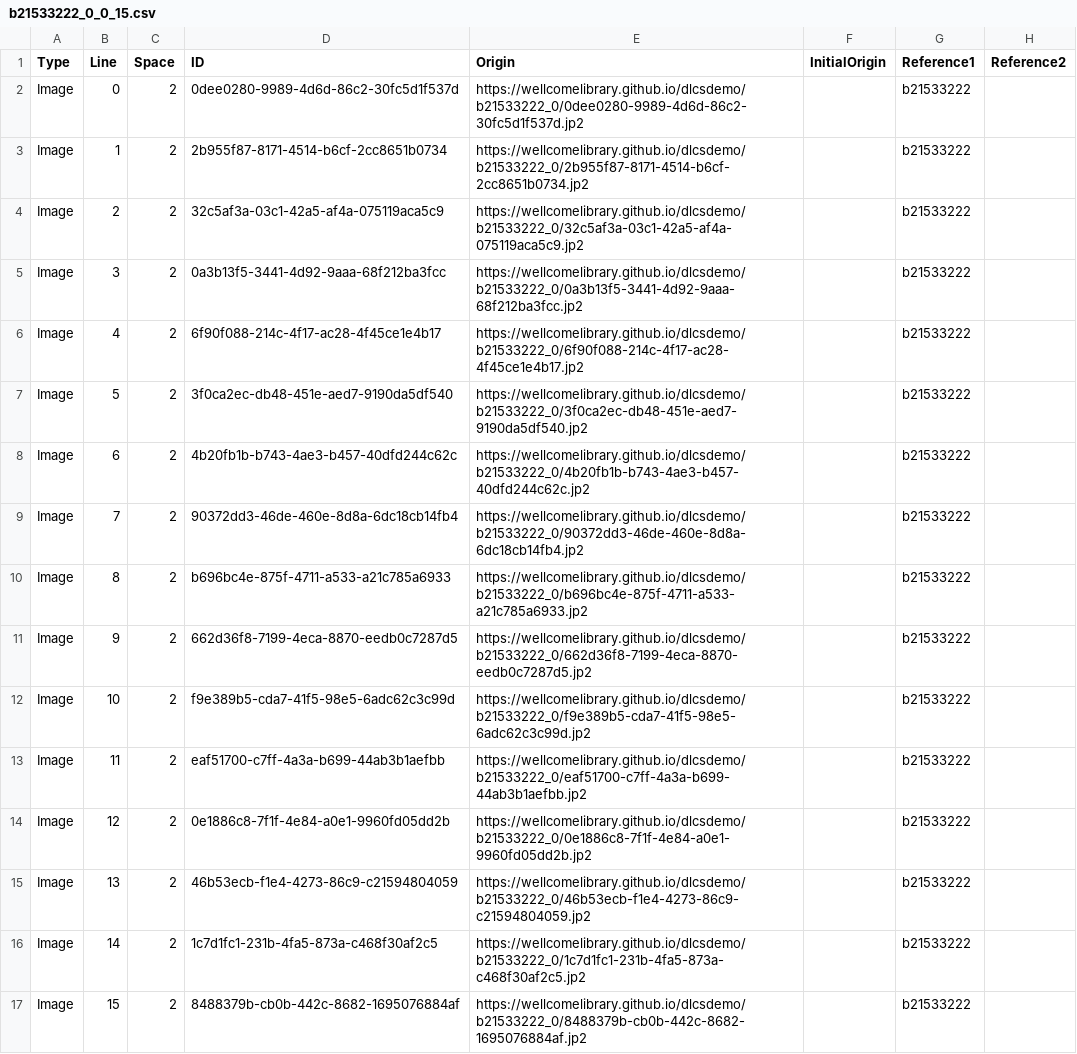
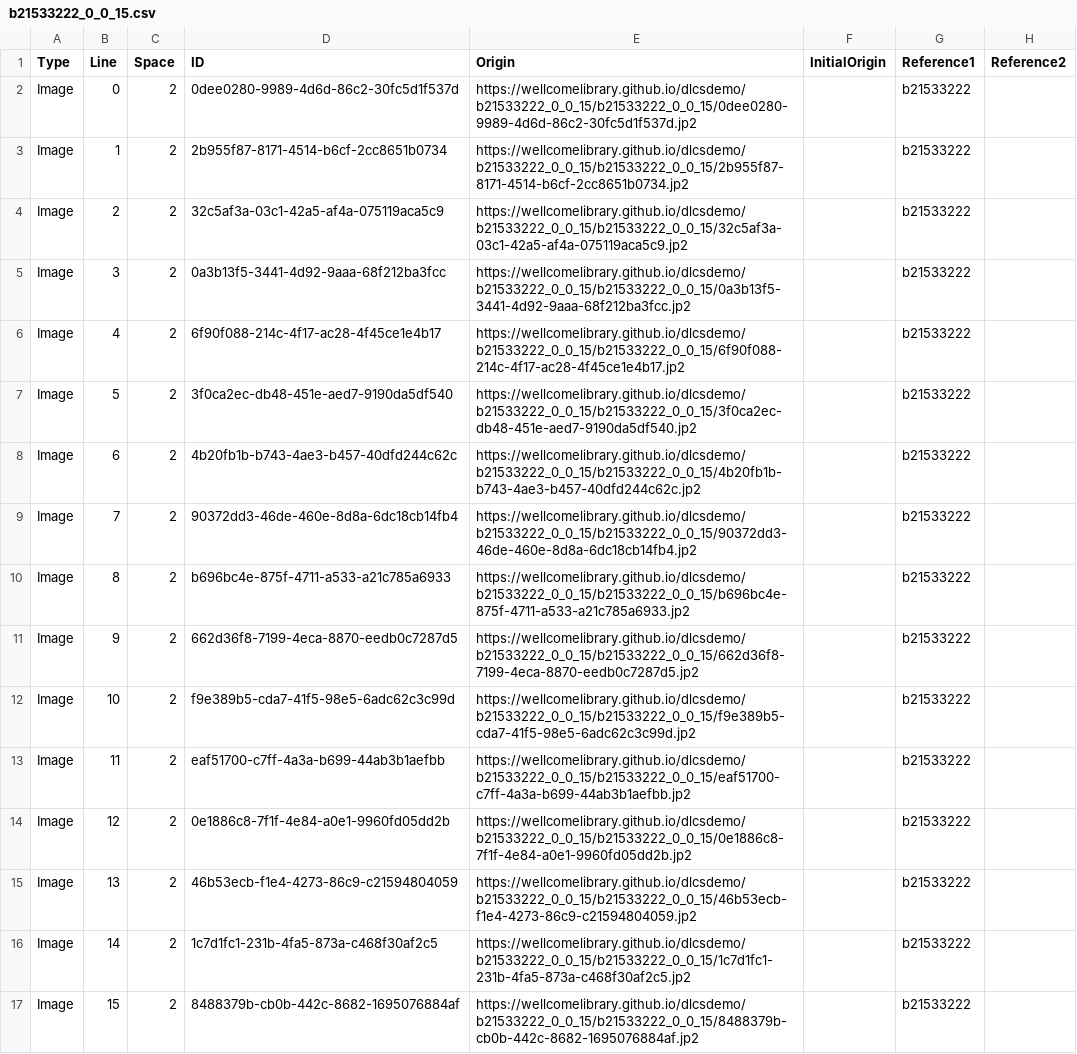
Before and after one commit to wellcomelibrary/dlcsdemo, a CSV file: b21533222_0_0_15/b21533222_0_0_15.csv, drawn as a sheet; only a part is shown; the diff names each change by its address in the sheet, - before the commit and + after, or states it on an @@ line.

```diff
--- a/b21533222_0_0_15/b21533222_0_0_15.csv
+++ b/b21533222_0_0_15/b21533222_0_0_15.csv
-E2 (Origin): https://wellcomelibrary.github.io/dlcsdemo/b21533222_0/0dee0280-9989-4d6d-86c2-30fc5d1f537d.jp2
+E2 (Origin): https://wellcomelibrary.github.io/dlcsdemo/b21533222_0_0_15/b21533222_0_0_15/0dee0280-9989-4d6d-86c2-30fc5d1f537d.jp2
-E3 (Origin): https://wellcomelibrary.github.io/dlcsdemo/b21533222_0/2b955f87-8171-4514-b6cf-2cc8651b0734.jp2
+E3 (Origin): https://wellcomelibrary.github.io/dlcsdemo/b21533222_0_0_15/b21533222_0_0_15/2b955f87-8171-4514-b6cf-2cc8651b0734.jp2
-E4 (Origin): https://wellcomelibrary.github.io/dlcsdemo/b21533222_0/32c5af3a-03c1-42a5-af4a-075119aca5c9.jp2
+E4 (Origin): https://wellcomelibrary.github.io/dlcsdemo/b21533222_0_0_15/b21533222_0_0_15/32c5af3a-03c1-42a5-af4a-075119aca5c9.jp2
-E5 (Origin): https://wellcomelibrary.github.io/dlcsdemo/b21533222_0/0a3b13f5-3441-4d92-9aaa-68f212ba3fcc.jp2
+E5 (Origin): https://wellcomelibrary.github.io/dlcsdemo/b21533222_0_0_15/b21533222_0_0_15/0a3b13f5-3441-4d92-9aaa-68f212ba3fcc.jp2
-E6 (Origin): https://wellcomelibrary.github.io/dlcsdemo/b21533222_0/6f90f088-214c-4f17-ac28-4f45ce1e4b17.jp2
+E6 (Origin): https://wellcomelibrary.github.io/dlcsdemo/b21533222_0_0_15/b21533222_0_0_15/6f90f088-214c-4f17-ac28-4f45ce1e4b17.jp2
-E7 (Origin): https://wellcomelibrary.github.io/dlcsdemo/b21533222_0/3f0ca2ec-db48-451e-aed7-9190da5df540.jp2
+E7 (Origin): https://wellcomelibrary.github.io/dlcsdemo/b21533222_0_0_15/b21533222_0_0_15/3f0ca2ec-db48-451e-aed7-9190da5df540.jp2
-E8 (Origin): https://wellcomelibrary.github.io/dlcsdemo/b21533222_0/4b20fb1b-b743-4ae3-b457-40dfd244c62c.jp2
+E8 (Origin): https://wellcomelibrary.github.io/dlcsdemo/b21533222_0_0_15/b21533222_0_0_15/4b20fb1b-b743-4ae3-b457-40dfd244c62c.jp2
-E9 (Origin): https://wellcomelibrary.github.io/dlcsdemo/b21533222_0/90372dd3-46de-460e-8d8a-6dc18cb14fb4.jp2
+E9 (Origin): https://wellcomelibrary.github.io/dlcsdemo/b21533222_0_0_15/b21533222_0_0_15/90372dd3-46de-460e-8d8a-6dc18cb14fb4.jp2
-E10 (Origin): https://wellcomelibrary.github.io/dlcsdemo/b21533222_0/b696bc4e-875f-4711-a533-a21c785a6933.jp2
+E10 (Origin): https://wellcomelibrary.github.io/dlcsdemo/b21533222_0_0_15/b21533222_0_0_15/b696bc4e-875f-4711-a533-a21c785a6933.jp2
-E11 (Origin): https://wellcomelibrary.github.io/dlcsdemo/b21533222_0/662d36f8-7199-4eca-8870-eedb0c7287d5.jp2
+E11 (Origin): https://wellcomelibrary.github.io/dlcsdemo/b21533222_0_0_15/b21533222_0_0_15/662d36f8-7199-4eca-8870-eedb0c7287d5.jp2
-E12 (Origin): https://wellcomelibrary.github.io/dlcsdemo/b21533222_0/f9e389b5-cda7-41f5-98e5-6adc62c3c99d.jp2
+E12 (Origin): https://wellcomelibrary.github.io/dlcsdemo/b21533222_0_0_15/b21533222_0_0_15/f9e389b5-cda7-41f5-98e5-6adc62c3c99d.jp2
-E13 (Origin): https://wellcomelibrary.github.io/dlcsdemo/b21533222_0/eaf51700-c7ff-4a3a-b699-44ab3b1aefbb.jp2
+E13 (Origin): https://wellcomelibrary.github.io/dlcsdemo/b21533222_0_0_15/b21533222_0_0_15/eaf51700-c7ff-4a3a-b699-44ab3b1aefbb.jp2
-E14 (Origin): https://wellcomelibrary.github.io/dlcsdemo/b21533222_0/0e1886c8-7f1f-4e84-a0e1-9960fd05dd2b.jp2
+E14 (Origin): https://wellcomelibrary.github.io/dlcsdemo/b21533222_0_0_15/b21533222_0_0_15/0e1886c8-7f1f-4e84-a0e1-9960fd05dd2b.jp2
-E15 (Origin): https://wellcomelibrary.github.io/dlcsdemo/b21533222_0/46b53ecb-f1e4-4273-86c9-c21594804059.jp2
+E15 (Origin): https://wellcomelibrary.github.io/dlcsdemo/b21533222_0_0_15/b21533222_0_0_15/46b53ecb-f1e4-4273-86c9-c21594804059.jp2
-E16 (Origin): https://wellcomelibrary.github.io/dlcsdemo/b21533222_0/1c7d1fc1-231b-4fa5-873a-c468f30af2c5.jp2
+E16 (Origin): https://wellcomelibrary.github.io/dlcsdemo/b21533222_0_0_15/b21533222_0_0_15/1c7d1fc1-231b-4fa5-873a-c468f30af2c5.jp2
-E17 (Origin): https://wellcomelibrary.github.io/dlcsdemo/b21533222_0/8488379b-cb0b-442c-8682-1695076884af.jp2
+E17 (Origin): https://wellcomelibrary.github.io/dlcsdemo/b21533222_0_0_15/b21533222_0_0_15/8488379b-cb0b-442c-8682-1695076884af.jp2
```
Also changed, not shown: 17 other files.
